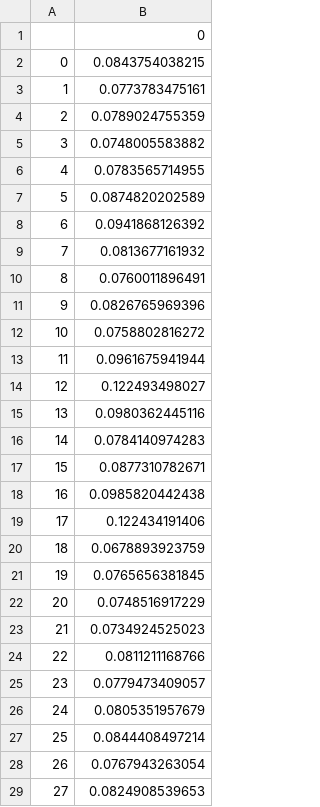
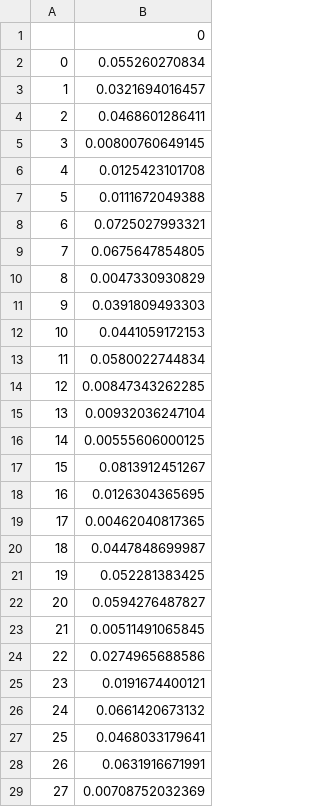
Before and after one commit to victorbergelin/TQTM33, a CSV file: predicted.csv, drawn as a sheet; only a part is shown; the diff covers the shown part only.

```diff
--- a/predicted.csv
+++ b/predicted.csv
@@ -1,29 +1,29 @@
 ,0
-0,0.0843754038215
-1,0.0773783475161
-2,0.0789024755359
-3,0.0748005583882
-4,0.0783565714955
-5,0.0874820202589
-6,0.0941868126392
-7,0.0813677161932
-8,0.0760011896491
-9,0.0826765969396
-10,0.0758802816272
-11,0.0961675941944
-12,0.122493498027
-13,0.0980362445116
-14,0.0784140974283
-15,0.0877310782671
-16,0.0985820442438
-17,0.122434191406
-18,0.0678893923759
-19,0.0765656381845
-20,0.0748516917229
-21,0.0734924525023
-22,0.0811211168766
-23,0.0779473409057
-24,0.0805351957679
-25,0.0844408497214
-26,0.0767943263054
-27,0.0824908539653
+0,0.055260270834
+1,0.0321694016457
+2,0.0468601286411
+3,0.00800760649145
+4,0.0125423101708
+5,0.0111672049388
+6,0.0725027993321
+7,0.0675647854805
+8,0.0047330930829
+9,0.0391809493303
+10,0.0441059172153
+11,0.0580022744834
+12,0.00847343262285
+13,0.00932036247104
+14,0.00555606000125
+15,0.0813912451267
+16,0.0126304365695
+17,0.00462040817365
+18,0.0447848699987
+19,0.052281383425
+20,0.0594276487827
+21,0.00511491065845
+22,0.0274965688586
+23,0.0191674400121
+24,0.0661420673132
+25,0.0468033179641
+26,0.0631916671991
+27,0.00708752032369
```
Also changed, not shown: 72 edited cells elsewhere in this file, test_data.csv, 3 other files.
